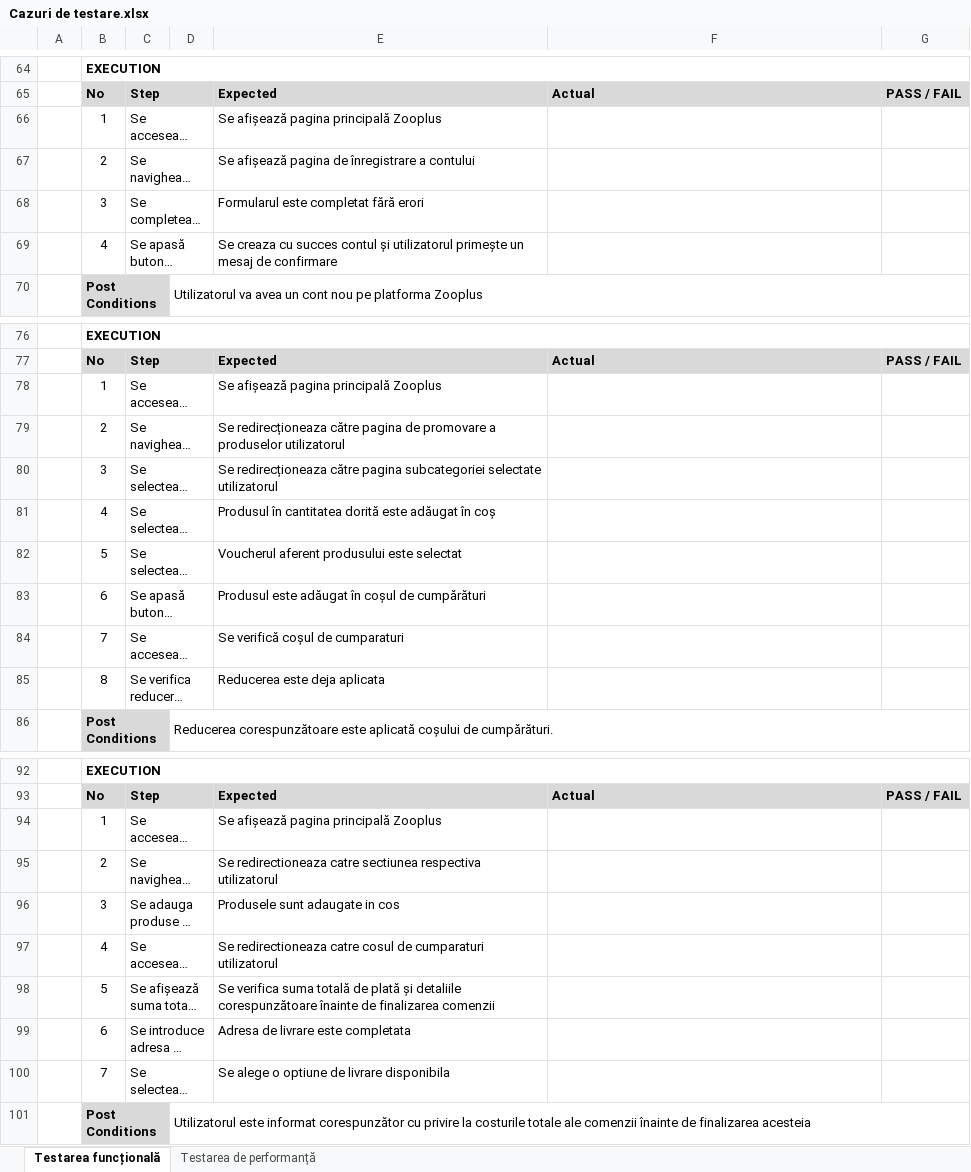
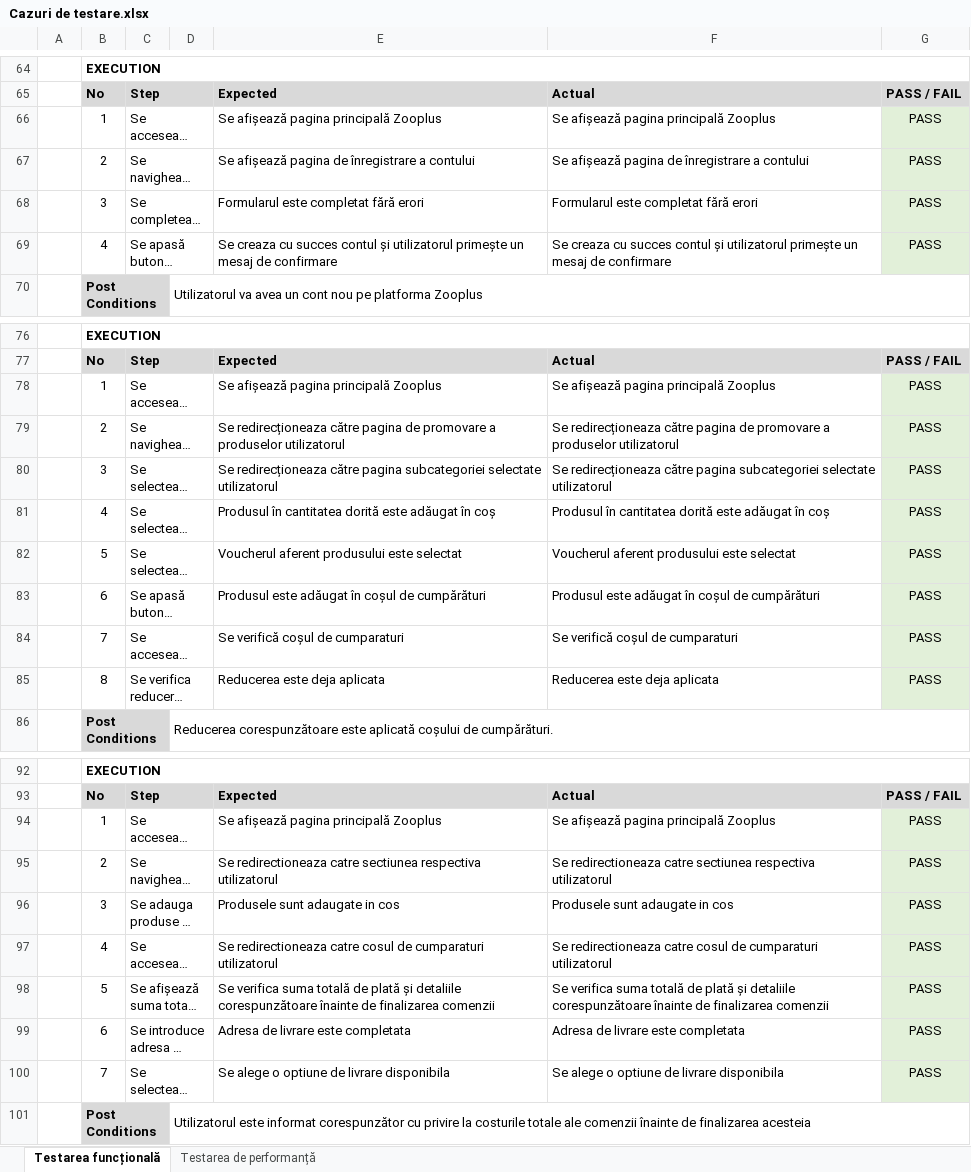
Before and after one commit to adelinamfatu/PetShopWebsiteTesting, an Excel workbook: Cazuri de testare.xlsx, sheet Testarea funcțională, drawn as a sheet; only a part is shown, gaps mark what is left out; long unchanged cells end in …; values as stored, in another font and other column widths than the file's, no borders; the diff covers the shown part only; the diff names each change by its address in the sheet, - before the commit and + after, or states it on an @@ line.

```diff
--- a/Cazuri de testare.xlsx (sheet Testarea funcțională)
+++ b/Cazuri de testare.xlsx (sheet Testarea funcțională)
-F66: (empty)
+F66: Se afișează pagina principală Zooplus
-G66:G69: (empty)
+G66:G69: PASS
-G66:G69 fill: none
+G66:G69 fill: #E2F0D9
-F67: (empty)
+F67: Se afișează pagina de înregistrare a contului
-F68: (empty)
+F68: Formularul este completat fără erori
-F69: (empty)
+F69: Se creaza cu succes contul și utilizatorul primește un mesaj de confirmare
-F78: (empty)
+F78: Se afișează pagina principală Zooplus
-G78:G85: (empty)
+G78:G85: PASS
-G78:G85 fill: none
+G78:G85 fill: #E2F0D9
-F79: (empty)
+F79: Se redirecționeaza către pagina de promovare a produselor utilizatorul
-F80: (empty)
+F80: Se redirecționeaza către pagina subcategoriei selectate utilizatorul
-F81: (empty)
+F81: Produsul în cantitatea dorită este adăugat în coș
-F82: (empty)
+F82: Voucherul aferent produsului este selectat
-F83: (empty)
+F83: Produsul este adăugat în coșul de cumpărături
-F84: (empty)
+F84: Se verifică coșul de cumparaturi
-F85: (empty)
+F85: Reducerea este deja aplicata
-F94: (empty)
+F94: Se afișează pagina principală Zooplus
-G94:G100: (empty)
+G94:G100: PASS
-G94:G100 fill: none
+G94:G100 fill: #E2F0D9
-F95: (empty)
+F95: Se redirectioneaza catre sectiunea respectiva utilizatorul
-F96: (empty)
+F96: Produsele sunt adaugate in cos
-F97: (empty)
+F97: Se redirectioneaza catre cosul de cumparaturi utilizatorul
-F98: (empty)
+F98: Se verifica suma totală de plată și detaliile corespunzătoare înainte de finalizarea comenzii
-F99: (empty)
+F99: Adresa de livrare este completata
-F100: (empty)
+F100: Se alege o optiune de livrare disponibila
```
Also changed, not shown: 7 edited cells and cell formats elsewhere in this sheet, sheet Testarea de performanță, 2 other files.
